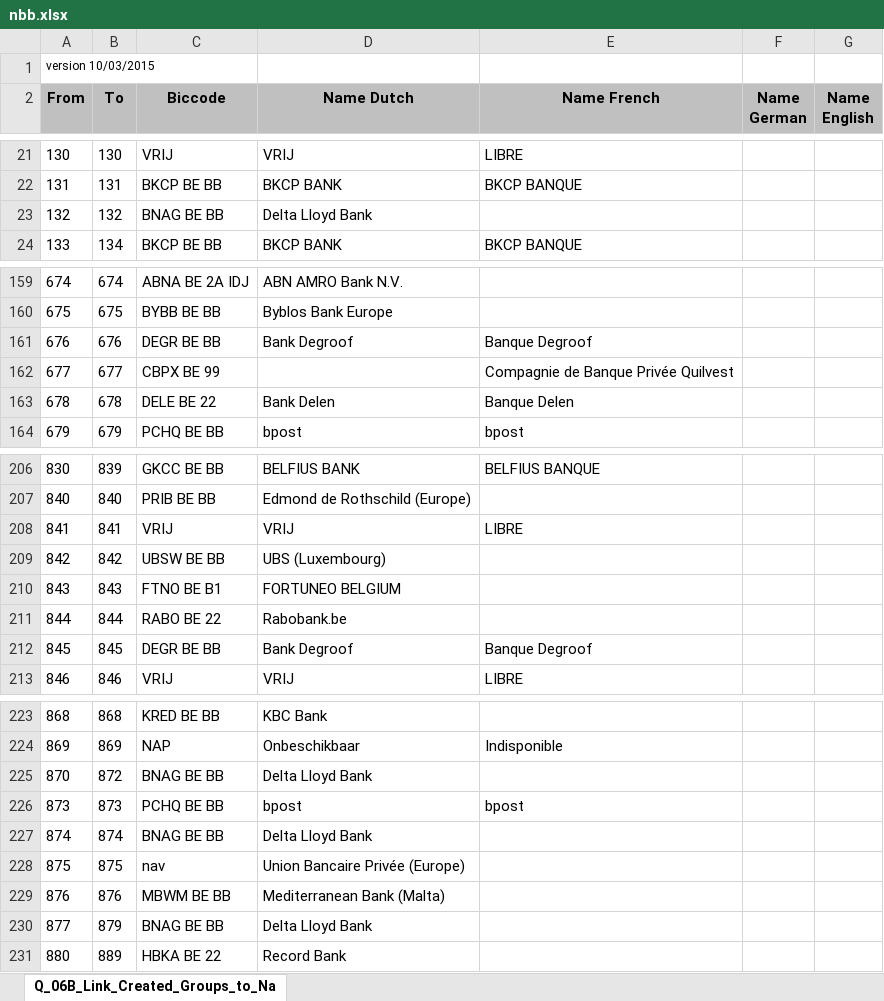
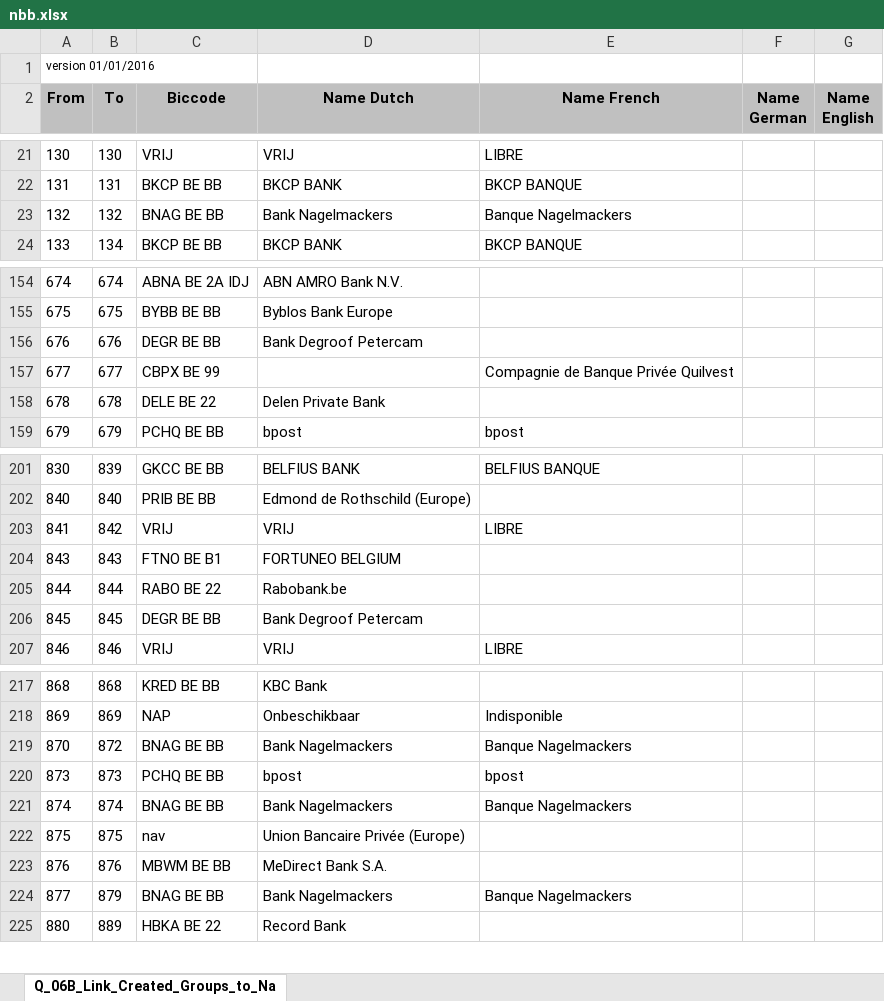
Before and after one commit to apilayer/goiban-data-loader, an Excel workbook: data/nbb.xlsx, sheet Q_06B_Link_Created_Groups_to_Na, drawn as a sheet; only a part is shown, gaps mark what is left out; values as stored, in another font and other column widths than the file's, no borders; removed rows and columns are numbered as before the commit, all else as after; the diff covers the shown part only; the diff names each change by its address in the sheet, - before the commit and + after, or states it on an @@ line.

```diff
--- a/data/nbb.xlsx (sheet Q_06B_Link_Created_Groups_to_Na)
+++ b/data/nbb.xlsx (sheet Q_06B_Link_Created_Groups_to_Na)
-A1 (From): version 10/03/2015
+A1 (From): version 01/01/2016
-D23 (Name Dutch): Delta Lloyd Bank
+D23 (Name Dutch): Bank Nagelmackers
-E23 (Name French): (empty)
+E23 (Name French): Banque Nagelmackers
-D156 (Name Dutch): Bank Degroof
+D156 (Name Dutch): Bank Degroof Petercam
-E156 (Name French): Banque Degroof
+E156 (Name French): (empty)
-D158 (Name Dutch): Bank Delen
+D158 (Name Dutch): Delen Private Bank
-E158 (Name French): Banque Delen
+E158 (Name French): (empty)
-B203 (To): 841
+B203 (To): 842
-row 209: 842 | 842 | UBSW BE BB | UBS (Luxembourg)
-D206 (Name Dutch): Bank Degroof
+D206 (Name Dutch): Bank Degroof Petercam
-E206 (Name French): Banque Degroof
+E206 (Name French): (empty)
-D219 (Name Dutch): Delta Lloyd Bank
+D219 (Name Dutch): Bank Nagelmackers
-E219 (Name French): (empty)
+E219 (Name French): Banque Nagelmackers
-D221 (Name Dutch): Delta Lloyd Bank
+D221 (Name Dutch): Bank Nagelmackers
-E221 (Name French): (empty)
+E221 (Name French): Banque Nagelmackers
-D223 (Name Dutch): Mediterranean Bank (Malta)
+D223 (Name Dutch): MeDirect Bank S.A.
-D224 (Name Dutch): Delta Lloyd Bank
+D224 (Name Dutch): Bank Nagelmackers
-E224 (Name French): (empty)
+E224 (Name French): Banque Nagelmackers
```
Also changed, not shown: 2 added rows, 6 removed rows and 10 edited cells elsewhere in this sheet, data/nl.xlsx, 1 other file.
